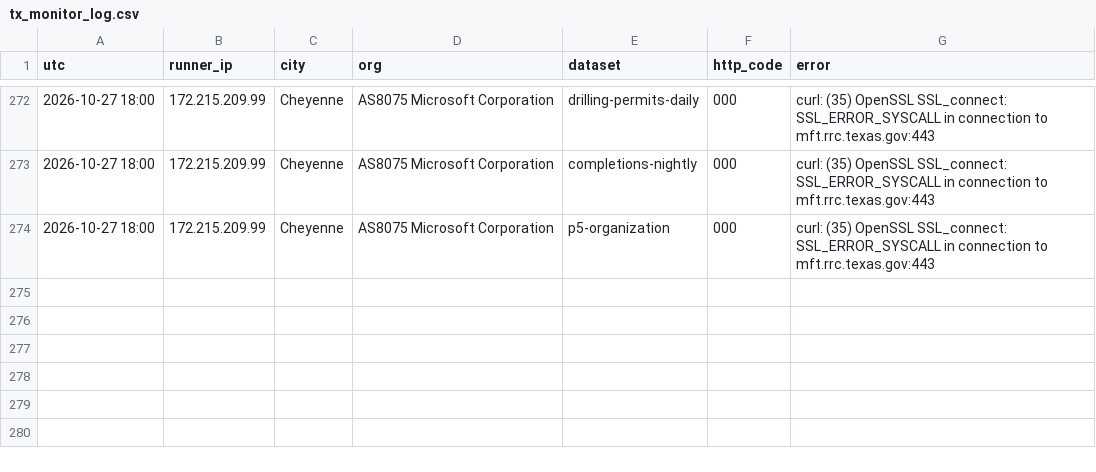
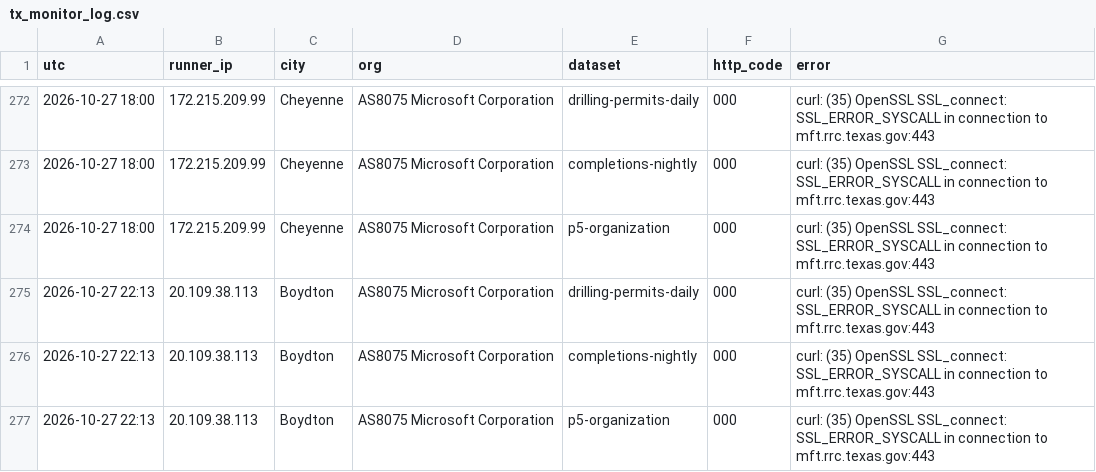
Before and after one commit to fpciulla-cpu/permian-well-tracker, a CSV file: probe/output/tx_monitor_log.csv, drawn as a sheet; only a part is shown, gaps mark what is left out; the diff names each change by its address in the sheet, - before the commit and + after, or states it on an @@ line.

```diff
--- a/probe/output/tx_monitor_log.csv
+++ b/probe/output/tx_monitor_log.csv
+row 275: 2026-10-27 22:13 | 20.109.38.113 | Boydton | AS8075 Microsoft Corporation | drilling-permits-daily | 000 | curl: (35) OpenSSL SSL_connect: SSL_ERROR_SYSCALL in connection to mft.rrc.texas.gov:443
+row 276: 2026-10-27 22:13 | 20.109.38.113 | Boydton | AS8075 Microsoft Corporation | completions-nightly | 000 | curl: (35) OpenSSL SSL_connect: SSL_ERROR_SYSCALL in connection to mft.rrc.texas.gov:443
+row 277: 2026-10-27 22:13 | 20.109.38.113 | Boydton | AS8075 Microsoft Corporation | p5-organization | 000 | curl: (35) OpenSSL SSL_connect: SSL_ERROR_SYSCALL in connection to mft.rrc.texas.gov:443
```
